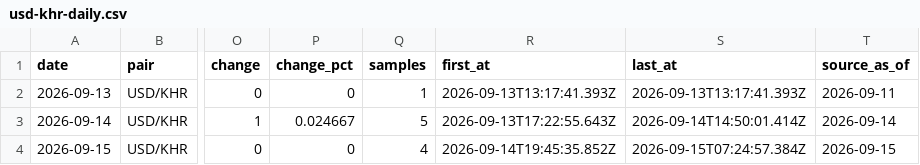
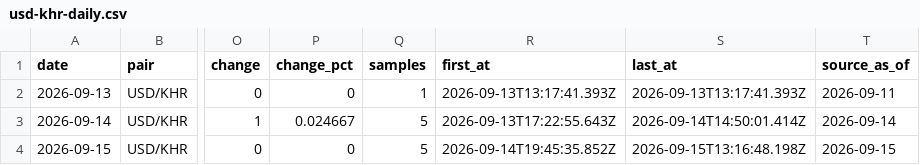
Before and after one commit to sarakmacbook/USD-KHR_Data_From_WingBank, a CSV file: data/usd-khr-daily.csv, drawn as a sheet; only a part is shown, gaps mark what is left out; the diff names each change by its address in the sheet, - before the commit and + after, or states it on an @@ line.

```diff
--- a/data/usd-khr-daily.csv
+++ b/data/usd-khr-daily.csv
-Q4 (samples): 4
+Q4 (samples): 5
-S4 (last_at): 2026-09-15T07:24:57.384Z
+S4 (last_at): 2026-09-15T13:16:48.198Z
```
Also changed, not shown: data/usd-khr.csv, 2 other files.
